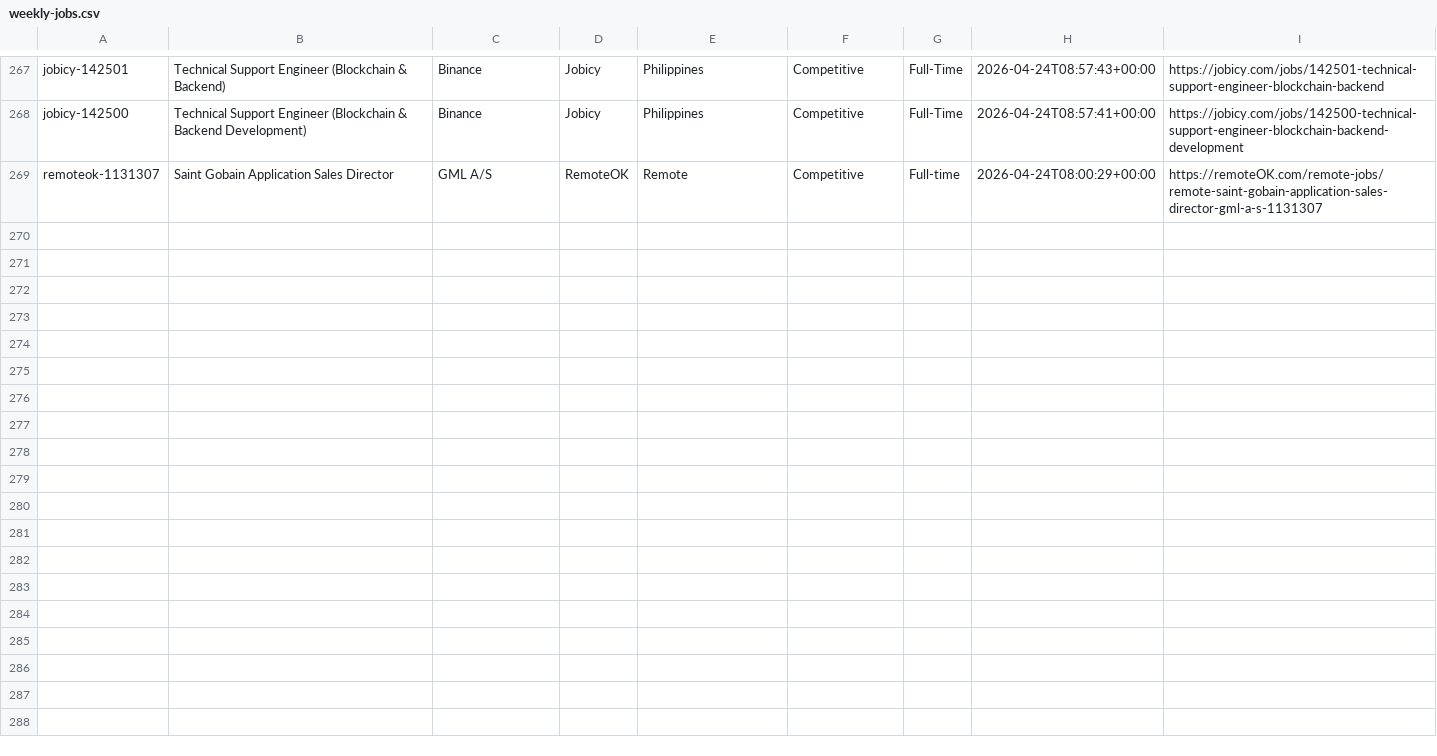
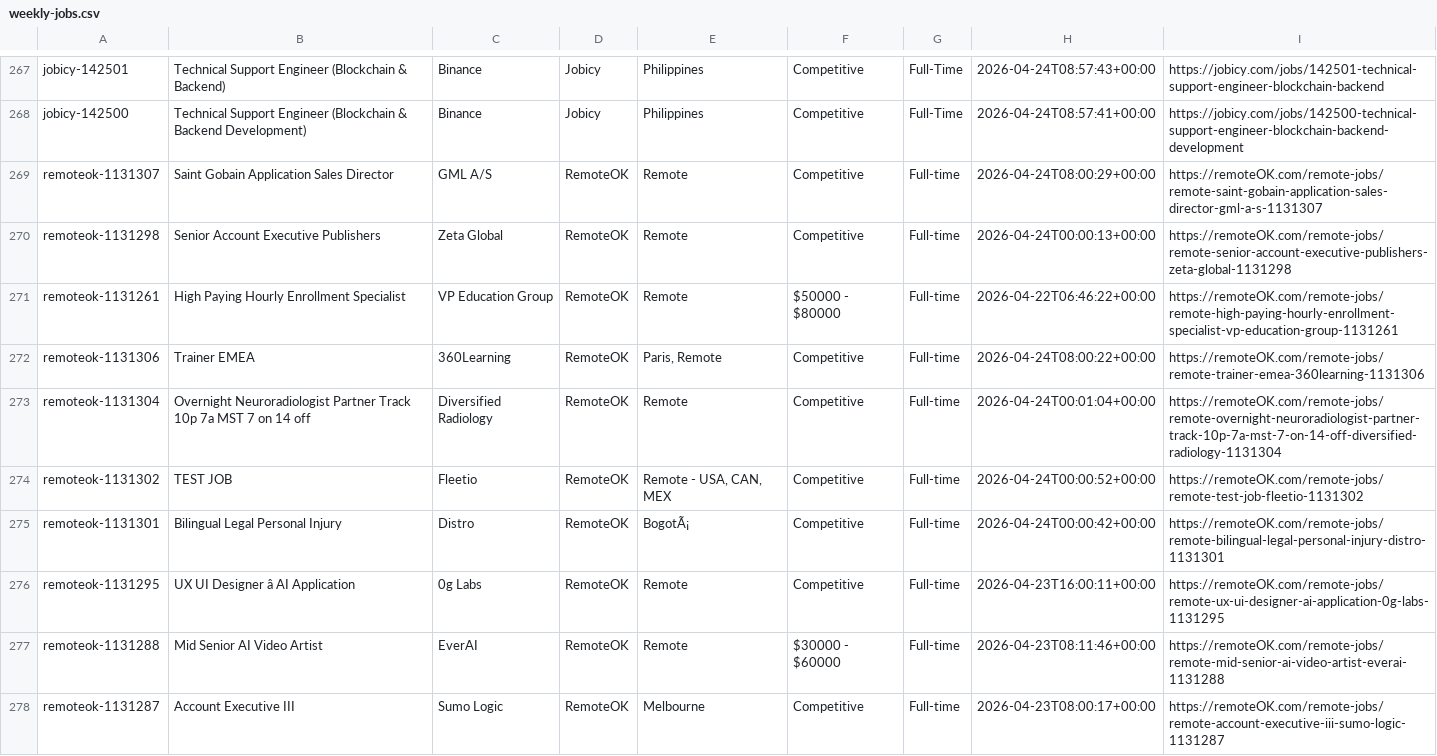
Before and after one commit to eyanbee/job-robot, a CSV file: weekly-jobs.csv, drawn as a sheet; only a part is shown, gaps mark what is left out; the diff names each change by its address in the sheet, - before the commit and + after, or states it on an @@ line.

```diff
--- a/weekly-jobs.csv
+++ b/weekly-jobs.csv
+row 270: remoteok-1131298 | Senior Account Executive Publishers | Zeta Global | RemoteOK | Remote | Competitive | Full-time | 2026-04-24T00:00:13+00:00 | https://remoteOK.com/remote-jobs/remote-senior-account-executive-publishers-zeta-global-1131298
+row 271: remoteok-1131261 | High Paying Hourly Enrollment Specialist | VP Education Group | RemoteOK | Remote | $50000 - $80000 | Full-time | 2026-04-22T06:46:22+00:00 | https://remoteOK.com/remote-jobs/remote-high-paying-hourly-enrollment-specialist-vp-education-group-1131261
+row 272: remoteok-1131306 | Trainer EMEA | 360Learning | RemoteOK | Paris, Remote | Competitive | Full-time | 2026-04-24T08:00:22+00:00 | https://remoteOK.com/remote-jobs/remote-trainer-emea-360learning-1131306
+row 273: remoteok-1131304 | Overnight Neuroradiologist Partner Track 10p 7a MST 7 on 14 off | Diversified Radiology | RemoteOK | Remote | Competitive | Full-time | 2026-04-24T00:01:04+00:00 | https://remoteOK.com/remote-jobs/remote-overnight-neuroradiologist-partner-track-10p-7a-mst-7-on-14-off-diversified-radiology-1131304
+row 274: remoteok-1131302 | TEST JOB | Fleetio | RemoteOK | Remote - USA, CAN, MEX | Competitive | Full-time | 2026-04-24T00:00:52+00:00 | https://remoteOK.com/remote-jobs/remote-test-job-fleetio-1131302
+row 275: remoteok-1131301 | Bilingual Legal Personal Injury | Distro | RemoteOK | BogotÃ¡ | Competitive | Full-time | 2026-04-24T00:00:42+00:00 | https://remoteOK.com/remote-jobs/remote-bilingual-legal-personal-injury-distro-1131301
+row 276: remoteok-1131295 | UX UI Designer â AI Application | 0g Labs | RemoteOK | Remote | Competitive | Full-time | 2026-04-23T16:00:11+00:00 | https://remoteOK.com/remote-jobs/remote-ux-ui-designer-ai-application-0g-labs-1131295
+row 277: remoteok-1131288 | Mid Senior AI Video Artist | EverAI | RemoteOK | Remote | $30000 - $60000 | Full-time | 2026-04-23T08:11:46+00:00 | https://remoteOK.com/remote-jobs/remote-mid-senior-ai-video-artist-everai-1131288
+row 278: remoteok-1131287 | Account Executive III | Sumo Logic | RemoteOK | Melbourne | Competitive | Full-time | 2026-04-23T08:00:17+00:00 | https://remoteOK.com/remote-jobs/remote-account-executive-iii-sumo-logic-1131287
```
Also changed, not shown: 1 other file.
